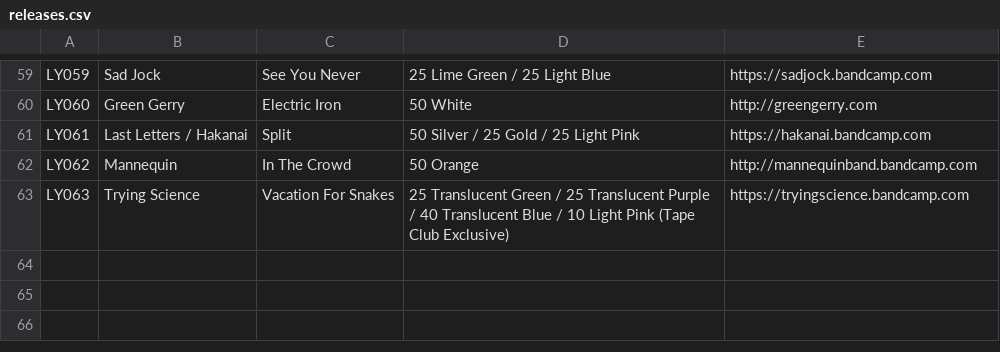
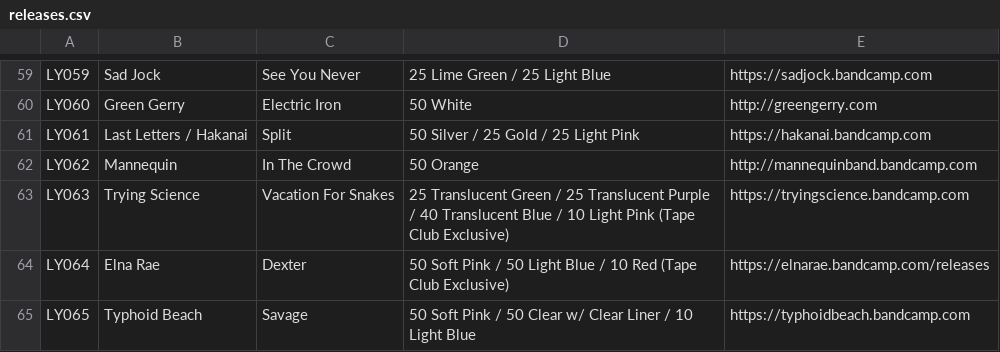
Before and after one commit to jessesquires/likeyoungrecords, a CSV file: bootstrap-photo-grid/releases.csv, drawn as a sheet; only a part is shown, gaps mark what is left out.

```diff
--- a/bootstrap-photo-grid/releases.csv
+++ b/bootstrap-photo-grid/releases.csv
@@ -63 +63,3 @@ LY062,Mannequin,In The Crowd,50 Orange,http://mannequinband.bandcamp.com
 LY063,Trying Science,Vacation For Snakes,25 Translucent Green / 25 Translucent Purple / 40 Translucent Blue / 10 Light Pink (Tape Club Exclusive),https://tryingscience.bandcamp.com
+LY064,Elna Rae,Dexter,50 Soft Pink / 50 Light Blue / 10 Red (Tape Club Exclusive),https://elnarae.bandcamp.com/releases
+LY065,Typhoid Beach,Savage,50 Soft Pink / 50 Clear w/ Clear Liner / 10 Light Blue,https://typhoidbeach.bandcamp.com
```
Also changed, not shown: 4 other files.
